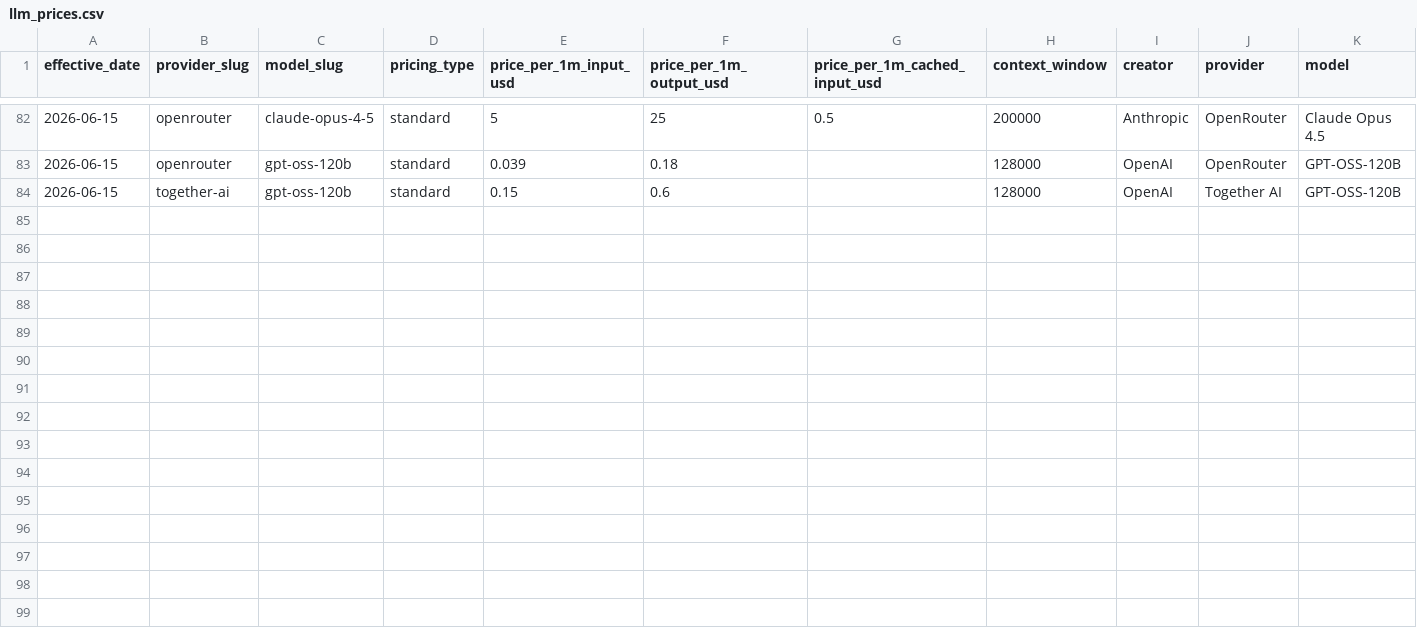
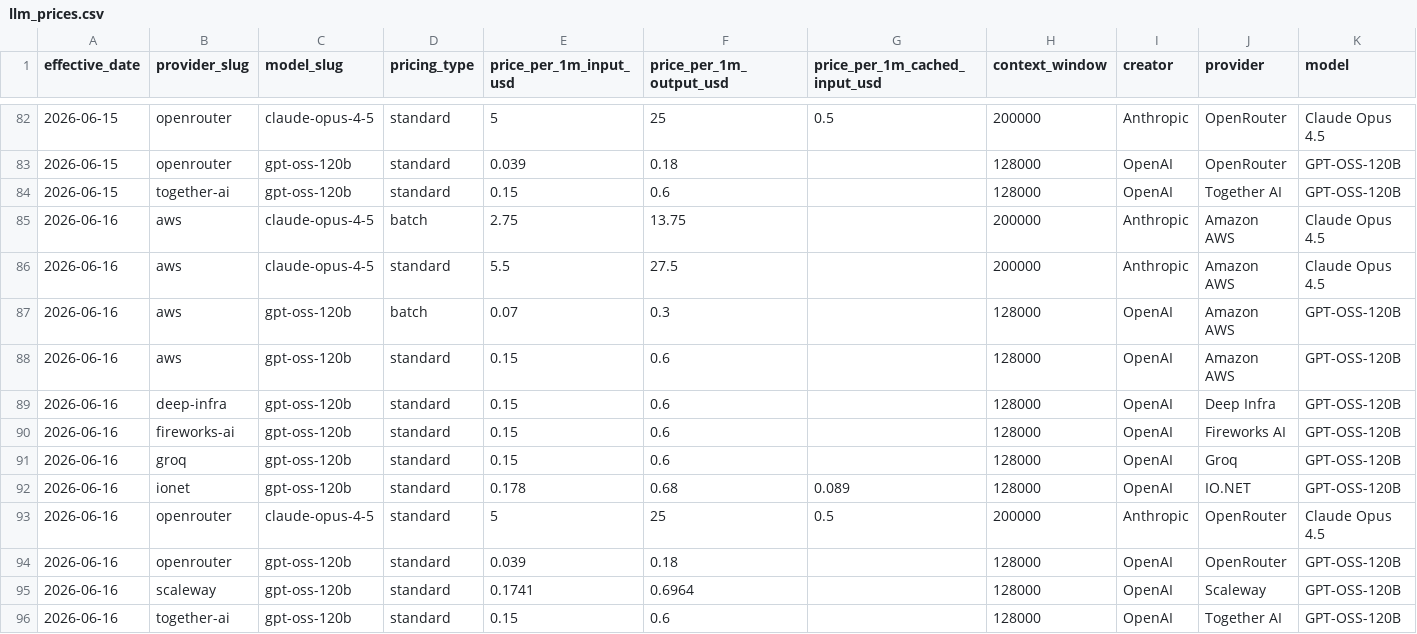
Before and after one commit to geracefogo16-hub/gpu-price-tracker, a CSV file: data/llm_prices.csv, drawn as a sheet; only a part is shown, gaps mark what is left out; rows hold the shown columns only; the diff names each change by its address in the sheet, - before the commit and + after, or states it on an @@ line.

```diff
--- a/data/llm_prices.csv
+++ b/data/llm_prices.csv
+row 85: 2026-06-16 | aws | claude-opus-4-5 | batch | 2.75 | 13.75 |  | 200000 | Anthropic | Amazon AWS | Claude Opus 4.5
+row 86: 2026-06-16 | aws | claude-opus-4-5 | standard | 5.5 | 27.5 |  | 200000 | Anthropic | Amazon AWS | Claude Opus 4.5
+row 87: 2026-06-16 | aws | gpt-oss-120b | batch | 0.07 | 0.3 |  | 128000 | OpenAI | Amazon AWS | GPT-OSS-120B
+row 88: 2026-06-16 | aws | gpt-oss-120b | standard | 0.15 | 0.6 |  | 128000 | OpenAI | Amazon AWS | GPT-OSS-120B
+row 89: 2026-06-16 | deep-infra | gpt-oss-120b | standard | 0.15 | 0.6 |  | 128000 | OpenAI | Deep Infra | GPT-OSS-120B
+row 90: 2026-06-16 | fireworks-ai | gpt-oss-120b | standard | 0.15 | 0.6 |  | 128000 | OpenAI | Fireworks AI | GPT-OSS-120B
+row 91: 2026-06-16 | groq | gpt-oss-120b | standard | 0.15 | 0.6 |  | 128000 | OpenAI | Groq | GPT-OSS-120B
+row 92: 2026-06-16 | ionet | gpt-oss-120b | standard | 0.178 | 0.68 | 0.089 | 128000 | OpenAI | IO.NET | GPT-OSS-120B
+row 93: 2026-06-16 | openrouter | claude-opus-4-5 | standard | 5 | 25 | 0.5 | 200000 | Anthropic | OpenRouter | Claude Opus 4.5
+row 94: 2026-06-16 | openrouter | gpt-oss-120b | standard | 0.039 | 0.18 |  | 128000 | OpenAI | OpenRouter | GPT-OSS-120B
+row 95: 2026-06-16 | scaleway | gpt-oss-120b | standard | 0.1741 | 0.6964 |  | 128000 | OpenAI | Scaleway | GPT-OSS-120B
+row 96: 2026-06-16 | together-ai | gpt-oss-120b | standard | 0.15 | 0.6 |  | 128000 | OpenAI | Together AI | GPT-OSS-120B
```
Also changed, not shown: data/provider_registry.csv, data/runs.csv, 17 other files.
